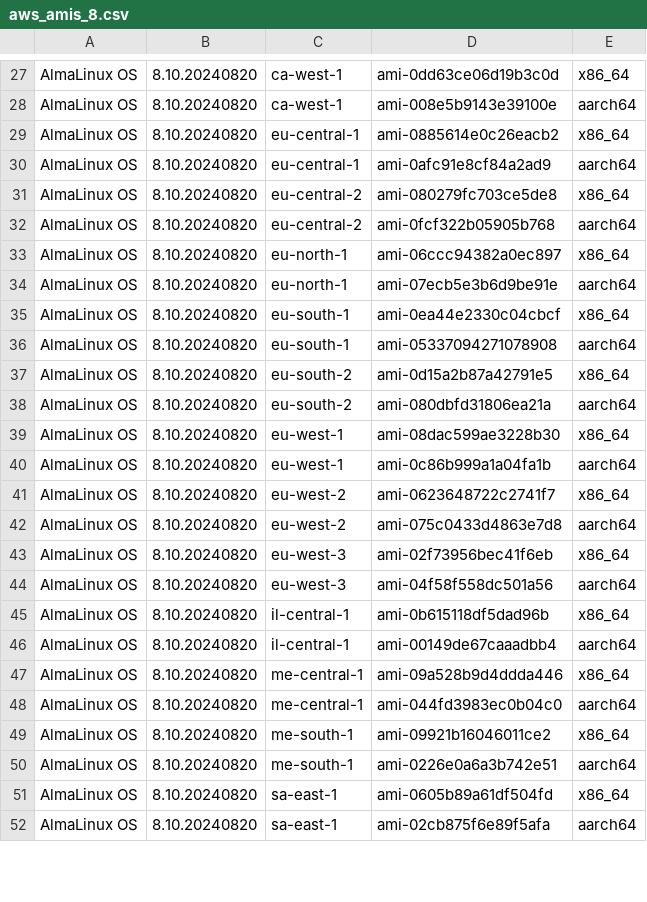
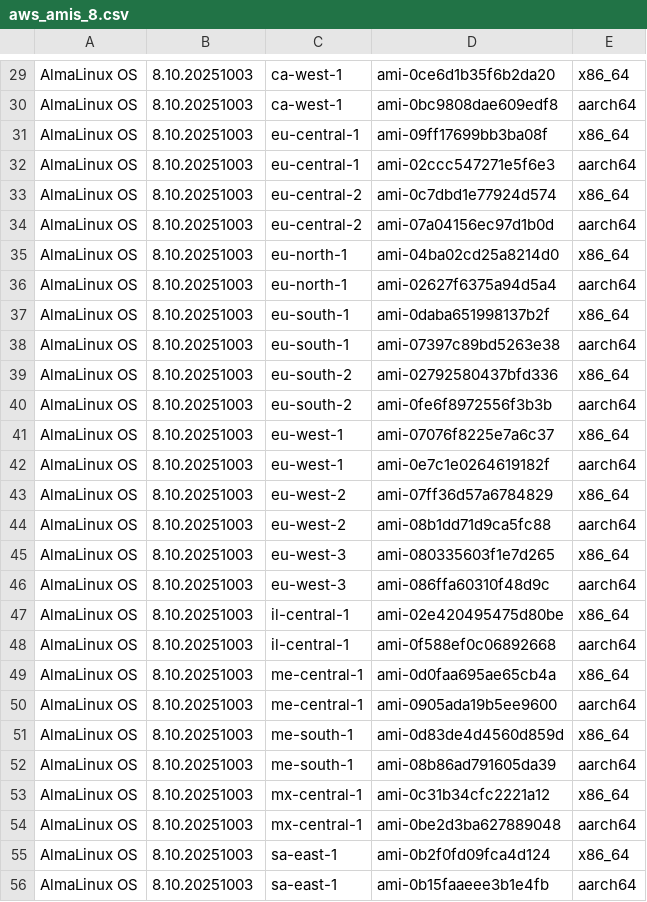
Before and after one commit to AlmaLinux/wiki, a CSV file: docs/.vuepress/public/ci-data/aws_amis_8.csv, drawn as a sheet; only a part is shown, gaps mark what is left out; the diff covers the shown part only.

Commit message:
Update AlmaLinux OS 8.10 20251003 AWS AMI IDs

```diff
--- a/docs/.vuepress/public/ci-data/aws_amis_8.csv
+++ b/docs/.vuepress/public/ci-data/aws_amis_8.csv
@@ -27,26 +29,28 @@
-"AlmaLinux OS","8.10.20240820","ca-west-1","ami-0dd63ce06d19b3c0d","x86_64"
-"AlmaLinux OS","8.10.20240820","ca-west-1","ami-008e5b9143e39100e","aarch64"
-"AlmaLinux OS","8.10.20240820","eu-central-1","ami-0885614e0c26eacb2","x86_64"
-"AlmaLinux OS","8.10.20240820","eu-central-1","ami-0afc91e8cf84a2ad9","aarch64"
-"AlmaLinux OS","8.10.20240820","eu-central-2","ami-080279fc703ce5de8","x86_64"
-"AlmaLinux OS","8.10.20240820","eu-central-2","ami-0fcf322b05905b768","aarch64"
-"AlmaLinux OS","8.10.20240820","eu-north-1","ami-06ccc94382a0ec897","x86_64"
-"AlmaLinux OS","8.10.20240820","eu-north-1","ami-07ecb5e3b6d9be91e","aarch64"
-"AlmaLinux OS","8.10.20240820","eu-south-1","ami-0ea44e2330c04cbcf","x86_64"
-"AlmaLinux OS","8.10.20240820","eu-south-1","ami-05337094271078908","aarch64"
-"AlmaLinux OS","8.10.20240820","eu-south-2","ami-0d15a2b87a42791e5","x86_64"
-"AlmaLinux OS","8.10.20240820","eu-south-2","ami-080dbfd31806ea21a","aarch64"
-"AlmaLinux OS","8.10.20240820","eu-west-1","ami-08dac599ae3228b30","x86_64"
-"AlmaLinux OS","8.10.20240820","eu-west-1","ami-0c86b999a1a04fa1b","aarch64"
-"AlmaLinux OS","8.10.20240820","eu-west-2","ami-0623648722c2741f7","x86_64"
-"AlmaLinux OS","8.10.20240820","eu-west-2","ami-075c0433d4863e7d8","aarch64"
-"AlmaLinux OS","8.10.20240820","eu-west-3","ami-02f73956bec41f6eb","x86_64"
-"AlmaLinux OS","8.10.20240820","eu-west-3","ami-04f58f558dc501a56","aarch64"
-"AlmaLinux OS","8.10.20240820","il-central-1","ami-0b615118df5dad96b","x86_64"
-"AlmaLinux OS","8.10.20240820","il-central-1","ami-00149de67caaadbb4","aarch64"
-"AlmaLinux OS","8.10.20240820","me-central-1","ami-09a528b9d4ddda446","x86_64"
-"AlmaLinux OS","8.10.20240820","me-central-1","ami-044fd3983ec0b04c0","aarch64"
-"AlmaLinux OS","8.10.20240820","me-south-1","ami-09921b16046011ce2","x86_64"
-"AlmaLinux OS","8.10.20240820","me-south-1","ami-0226e0a6a3b742e51","aarch64"
-"AlmaLinux OS","8.10.20240820","sa-east-1","ami-0605b89a61df504fd","x86_64"
-"AlmaLinux OS","8.10.20240820","sa-east-1","ami-02cb875f6e89f5afa","aarch64"
+"AlmaLinux OS","8.10.20251003","ca-west-1","ami-0ce6d1b35f6b2da20","x86_64"
+"AlmaLinux OS","8.10.20251003","ca-west-1","ami-0bc9808dae609edf8","aarch64"
+"AlmaLinux OS","8.10.20251003","eu-central-1","ami-09ff17699bb3ba08f","x86_64"
+"AlmaLinux OS","8.10.20251003","eu-central-1","ami-02ccc547271e5f6e3","aarch64"
+"AlmaLinux OS","8.10.20251003","eu-central-2","ami-0c7dbd1e77924d574","x86_64"
+"AlmaLinux OS","8.10.20251003","eu-central-2","ami-07a04156ec97d1b0d","aarch64"
+"AlmaLinux OS","8.10.20251003","eu-north-1","ami-04ba02cd25a8214d0","x86_64"
+"AlmaLinux OS","8.10.20251003","eu-north-1","ami-02627f6375a94d5a4","aarch64"
+"AlmaLinux OS","8.10.20251003","eu-south-1","ami-0daba651998137b2f","x86_64"
+"AlmaLinux OS","8.10.20251003","eu-south-1","ami-07397c89bd5263e38","aarch64"
+"AlmaLinux OS","8.10.20251003","eu-south-2","ami-02792580437bfd336","x86_64"
+"AlmaLinux OS","8.10.20251003","eu-south-2","ami-0fe6f8972556f3b3b","aarch64"
+"AlmaLinux OS","8.10.20251003","eu-west-1","ami-07076f8225e7a6c37","x86_64"
+"AlmaLinux OS","8.10.20251003","eu-west-1","ami-0e7c1e0264619182f","aarch64"
+"AlmaLinux OS","8.10.20251003","eu-west-2","ami-07ff36d57a6784829","x86_64"
+"AlmaLinux OS","8.10.20251003","eu-west-2","ami-08b1dd71d9ca5fc88","aarch64"
+"AlmaLinux OS","8.10.20251003","eu-west-3","ami-080335603f1e7d265","x86_64"
+"AlmaLinux OS","8.10.20251003","eu-west-3","ami-086ffa60310f48d9c","aarch64"
+"AlmaLinux OS","8.10.20251003","il-central-1","ami-02e420495475d80be","x86_64"
+"AlmaLinux OS","8.10.20251003","il-central-1","ami-0f588ef0c06892668","aarch64"
+"AlmaLinux OS","8.10.20251003","me-central-1","ami-0d0faa695ae65cb4a","x86_64"
+"AlmaLinux OS","8.10.20251003","me-central-1","ami-0905ada19b5ee9600","aarch64"
+"AlmaLinux OS","8.10.20251003","me-south-1","ami-0d83de4d4560d859d","x86_64"
+"AlmaLinux OS","8.10.20251003","me-south-1","ami-08b86ad791605da39","aarch64"
+"AlmaLinux OS","8.10.20251003","mx-central-1","ami-0c31b34cfc2221a12","x86_64"
+"AlmaLinux OS","8.10.20251003","mx-central-1","ami-0be2d3ba627889048","aarch64"
+"AlmaLinux OS","8.10.20251003","sa-east-1","ami-0b2f0fd09fca4d124","x86_64"
+"AlmaLinux OS","8.10.20251003","sa-east-1","ami-0b15faaeee3b1e4fb","aarch64"
```
Also changed, not shown: 2 added rows and 68 edited cells elsewhere in this file, 1 other file.
